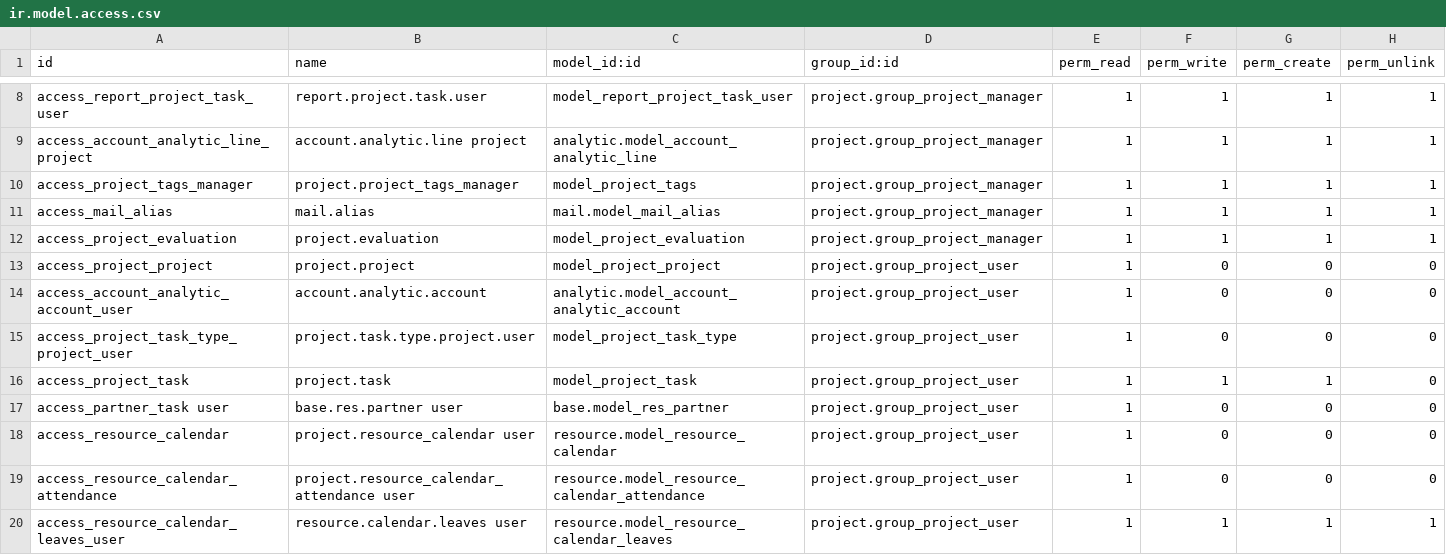
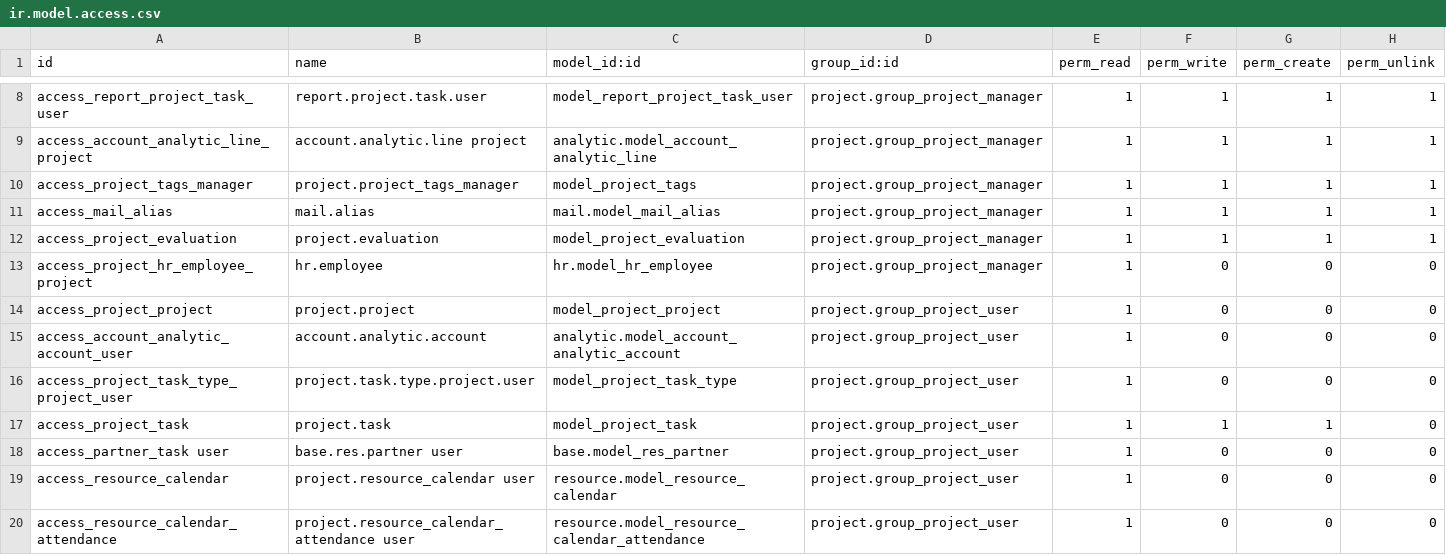
Before and after one commit to backend-developer-mega/standard, a CSV file: addons/project/security/ir.model.access.csv, drawn as a sheet; only a part is shown, gaps mark what is left out; the shorter side is filled out with more unchanged rows.

```diff
--- a/addons/project/security/ir.model.access.csv
+++ b/addons/project/security/ir.model.access.csv
@@ -12,2 +12,3 @@ access_mail_alias,mail.alias,mail.model_mail_alias,project.group_project_manager
 access_project_evaluation,project.evaluation,model_project_evaluation,project.group_project_manager,1,1,1,1
+access_project_hr_employee_project,hr.employee,hr.model_hr_employee,project.group_project_manager,1,0,0,0
 access_project_project,project.project,model_project_project,project.group_project_user,1,0,0,0
```
Also changed, not shown: 5 other files.
